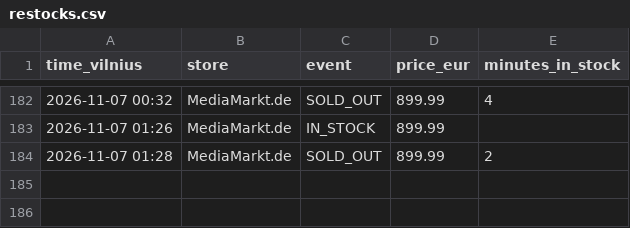
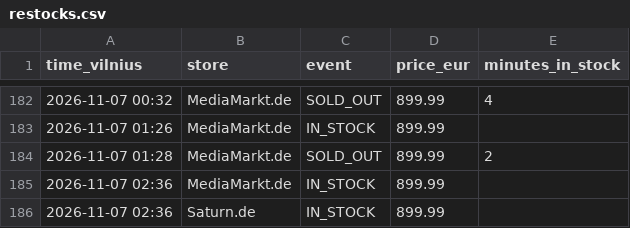
Before and after one commit to edvinasandr/ps5-checker, a CSV file: restocks.csv, drawn as a sheet; only a part is shown, gaps mark what is left out; the diff names each change by its address in the sheet, - before the commit and + after, or states it on an @@ line.

```diff
--- a/restocks.csv
+++ b/restocks.csv
+row 185: 2026-11-07 02:36 | MediaMarkt.de | IN_STOCK | 899.99
+row 186: 2026-11-07 02:36 | Saturn.de | IN_STOCK | 899.99
```
